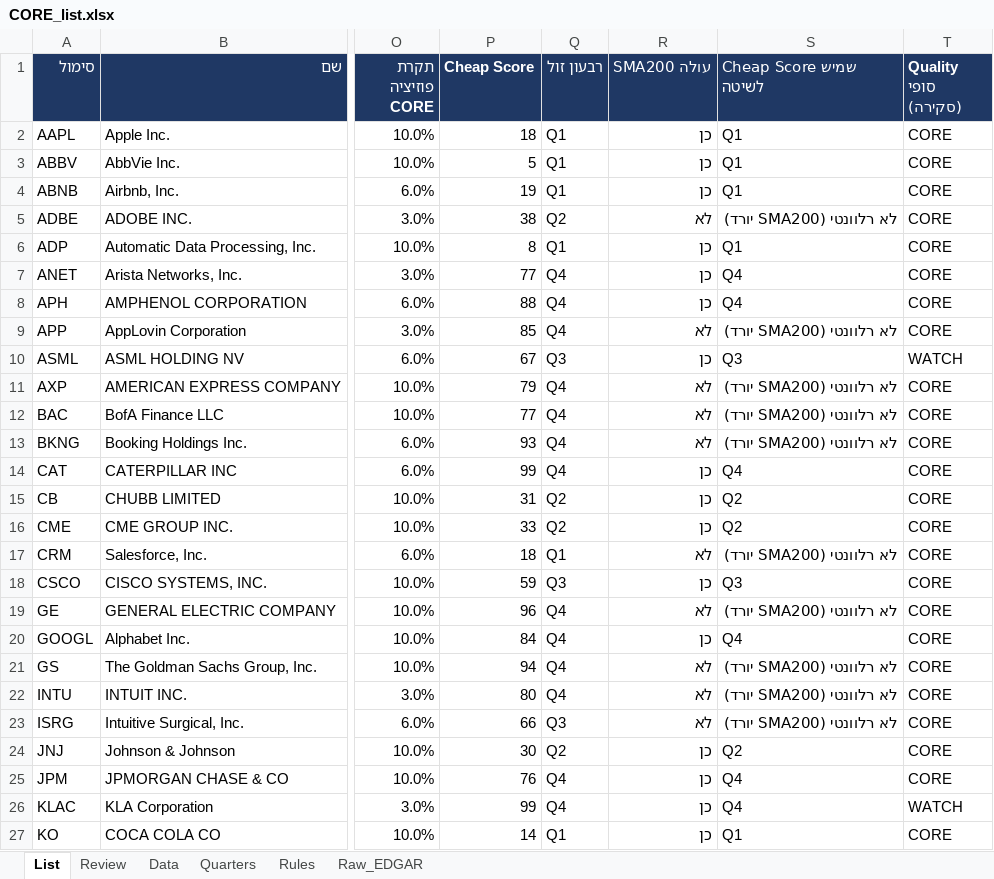
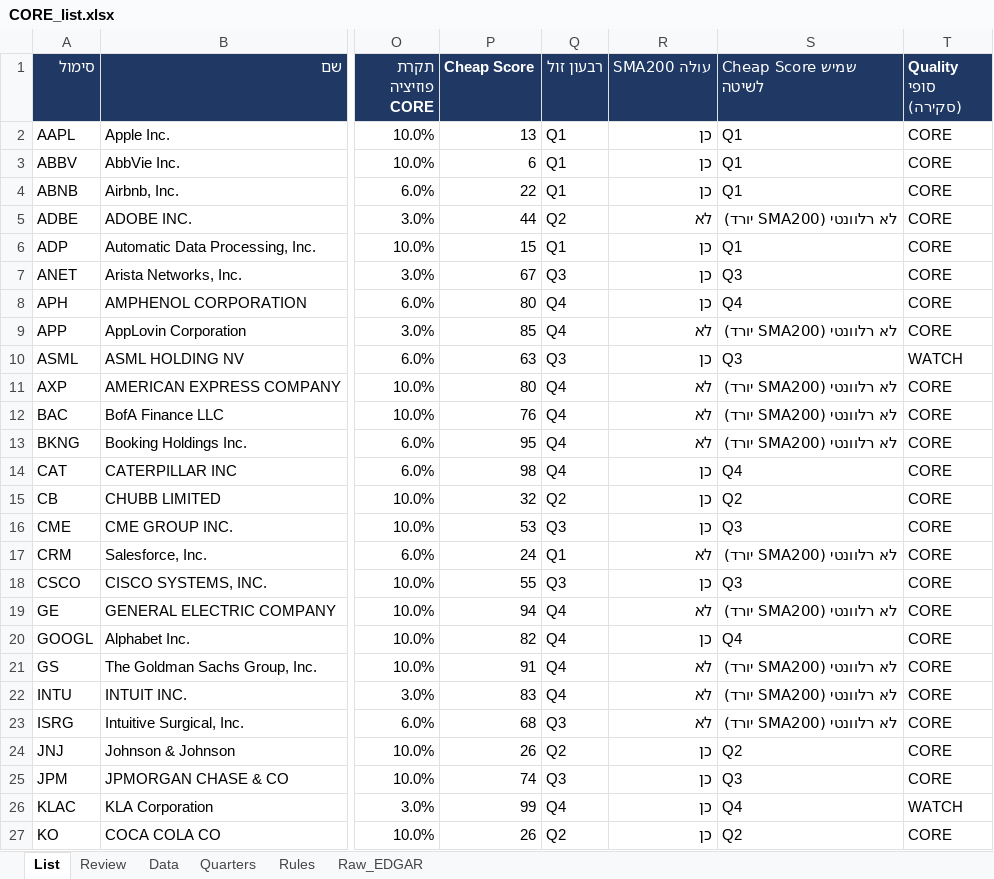
Before and after one commit to Liornim/spmo-market-bridge, an Excel workbook: core/CORE_list.xlsx, sheet List, drawn as a sheet; only a part is shown, gaps mark what is left out; values as stored, in another font and other column widths than the file's, no borders; conditional formats not drawn; the diff covers the shown part only; the diff names each change by its address in the sheet, - before the commit and + after, or states it on an @@ line.

```diff
--- a/core/CORE_list.xlsx (sheet List)
+++ b/core/CORE_list.xlsx (sheet List)
-P2 (Cheap Score): 18
+P2 (Cheap Score): 13
-P3 (Cheap Score): 5
+P3 (Cheap Score): 6
-P4 (Cheap Score): 19
+P4 (Cheap Score): 22
-P5 (Cheap Score): 38
+P5 (Cheap Score): 44
-P6 (Cheap Score): 8
+P6 (Cheap Score): 15
-P7 (Cheap Score): 77
+P7 (Cheap Score): 67
-Q7 (רבעון זול): Q4
+Q7 (רבעון זול): Q3
-S7 (Cheap Score שמיש לשיטה): Q4
+S7 (Cheap Score שמיש לשיטה): Q3
-P8 (Cheap Score): 88
+P8 (Cheap Score): 80
-P10 (Cheap Score): 67
+P10 (Cheap Score): 63
-P11 (Cheap Score): 79
+P11 (Cheap Score): 80
-P12 (Cheap Score): 77
+P12 (Cheap Score): 76
-P13 (Cheap Score): 93
+P13 (Cheap Score): 95
-P14 (Cheap Score): 99
+P14 (Cheap Score): 98
-P15 (Cheap Score): 31
+P15 (Cheap Score): 32
-P16 (Cheap Score): 33
+P16 (Cheap Score): 53
-Q16 (רבעון זול): Q2
+Q16 (רבעון זול): Q3
-S16 (Cheap Score שמיש לשיטה): Q2
+S16 (Cheap Score שמיש לשיטה): Q3
-P17 (Cheap Score): 18
+P17 (Cheap Score): 24
-P18 (Cheap Score): 59
+P18 (Cheap Score): 55
-P19 (Cheap Score): 96
+P19 (Cheap Score): 94
-P20 (Cheap Score): 84
+P20 (Cheap Score): 82
-P21 (Cheap Score): 94
+P21 (Cheap Score): 91
-P22 (Cheap Score): 80
+P22 (Cheap Score): 83
-P23 (Cheap Score): 66
+P23 (Cheap Score): 68
-P24 (Cheap Score): 30
+P24 (Cheap Score): 26
-P25 (Cheap Score): 76
+P25 (Cheap Score): 74
-Q25 (רבעון זול): Q4
+Q25 (רבעון זול): Q3
-S25 (Cheap Score שמיש לשיטה): Q4
+S25 (Cheap Score שמיש לשיטה): Q3
-P27 (Cheap Score): 14
+P27 (Cheap Score): 26
-Q27 (רבעון זול): Q1
+Q27 (רבעון זול): Q2
-S27 (Cheap Score שמיש לשיטה): Q1
+S27 (Cheap Score שמיש לשיטה): Q2
```
Also changed, not shown: 106 edited cells elsewhere in this sheet, sheet Review, sheet Data, sheet Raw_EDGAR, 6 other files.
